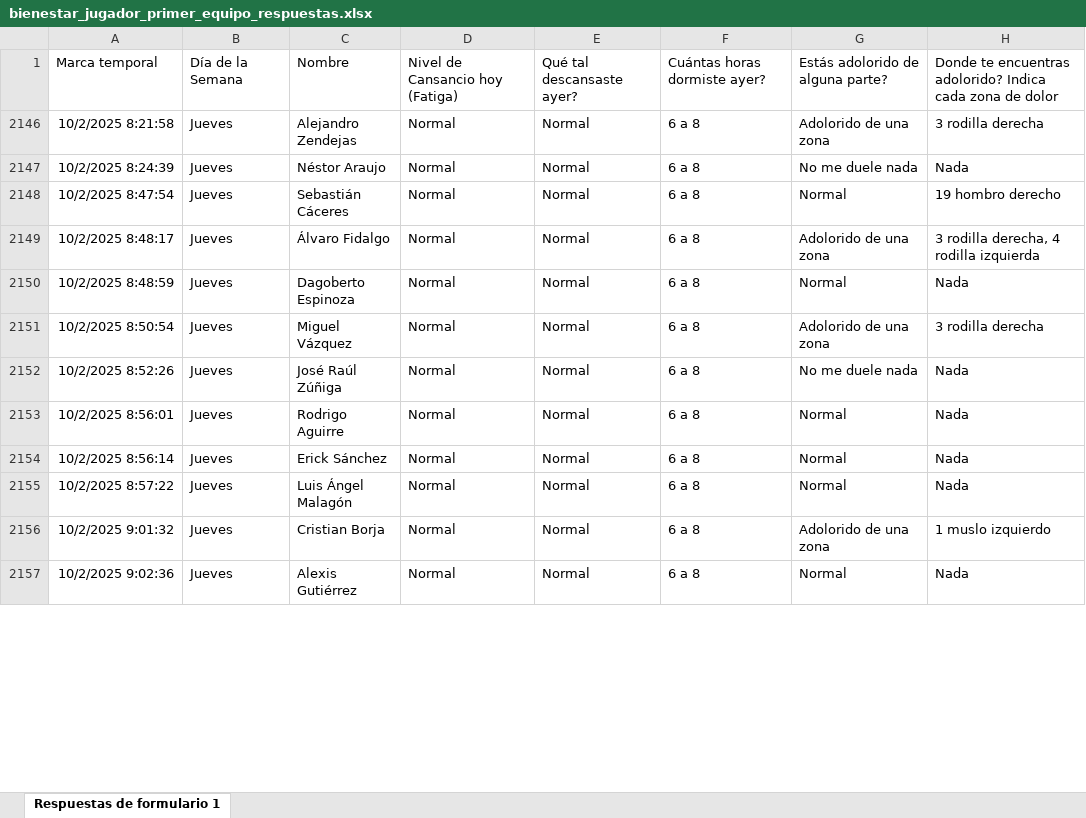
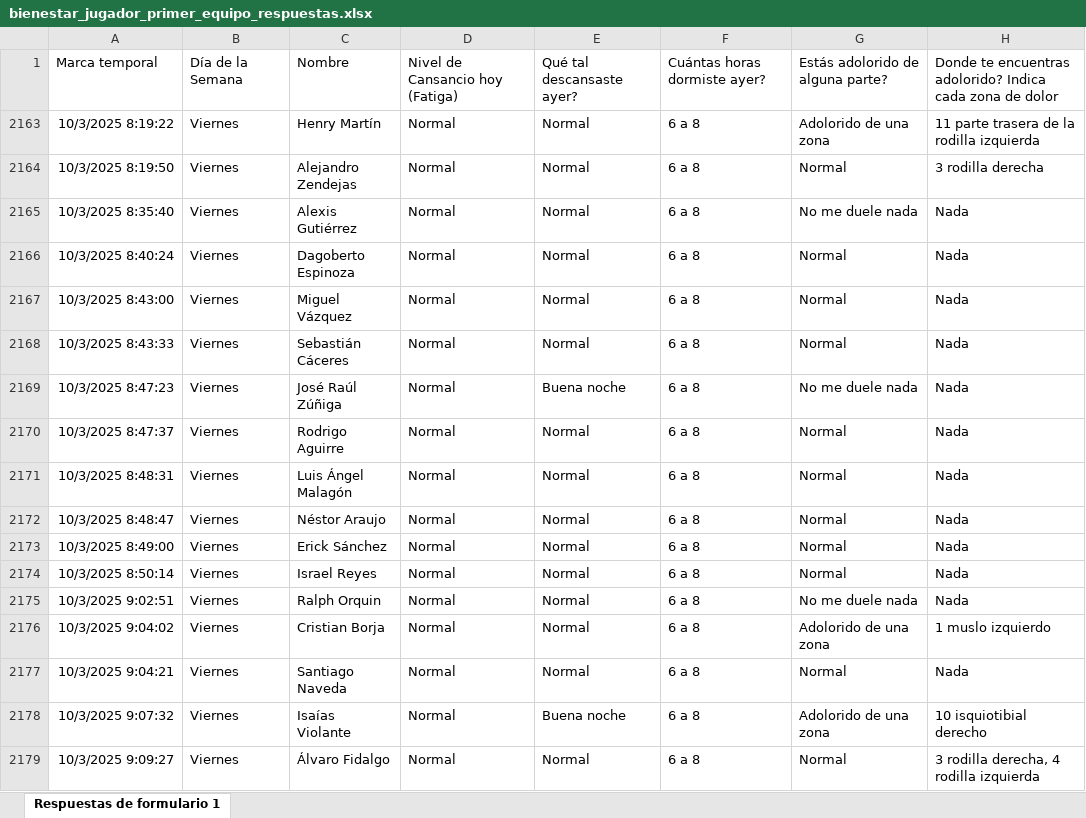
Before and after one commit to mr2293/dashboard_cargas, an Excel workbook: data/bienestar_jugador_primer_equipo_respuestas.xlsx, sheet Respuestas de formulario 1, drawn as a sheet; only a part is shown; values as stored, in another font and other column widths than the file's, no borders; charts and pictures and conditional formats and table styles not drawn; removed rows and columns are numbered as before the commit, all else as after; the diff covers the shown part only; the diff names each change by its address in the sheet, - before the commit and + after, or states it on an @@ line.

```diff
--- a/data/bienestar_jugador_primer_equipo_respuestas.xlsx (sheet Respuestas de formulario 1)
+++ b/data/bienestar_jugador_primer_equipo_respuestas.xlsx (sheet Respuestas de formulario 1)
+row 2163: 10/3/2025 8:19:22 | Viernes | Henry Martín | Normal | Normal | 6 a 8 | Adolorido de una zona | 11 parte trasera de la rodilla izquierda
-A2164: 10/2/2025 8:21:58
+A2164: 10/3/2025 8:19:50
-B2164:B2165: Jueves
+B2164:B2165: Viernes
-G2164: Adolorido de una zona
+G2164: Normal
-A2165: 10/2/2025 8:24:39
+A2165: 10/3/2025 8:35:40
-C2165: Néstor Araujo
+C2165: Alexis Gutiérrez
@@ row 2148 hidden: 10/2/2025 8:47:54 | Jueves | Sebastián Cáceres | Normal | Normal | 6 a 8 | Normal | 19 hombro derecho @@
@@ row 2149 hidden: 10/2/2025 8:48:17 | Jueves | Álvaro Fidalgo | Normal | Normal | 6 a 8 | Adolorido de una zona | 3 rodilla derecha, 4 rodilla izquierda @@
-A2166: 10/2/2025 8:48:59
+A2166: 10/3/2025 8:40:24
-B2166:B2167: Jueves
+B2166:B2167: Viernes
-A2167: 10/2/2025 8:50:54
+A2167: 10/3/2025 8:43:00
-G2167: Adolorido de una zona
+G2167: Normal
-H2167: 3 rodilla derecha
+H2167: Nada
+row 2168: 10/3/2025 8:43:33 | Viernes | Sebastián Cáceres | Normal | Normal | 6 a 8 | Normal | Nada
-A2169: 10/2/2025 8:52:26
+A2169: 10/3/2025 8:47:23
-B2169:B2170: Jueves
+B2169:B2170: Viernes
-E2169: Normal
+E2169: Buena noche
-A2170: 10/2/2025 8:56:01
+A2170: 10/3/2025 8:47:37
+row 2171: 10/3/2025 8:48:31 | Viernes | Luis Ángel Malagón | Normal | Normal | 6 a 8 | Normal | Nada
+row 2172: 10/3/2025 8:48:47 | Viernes | Néstor Araujo | Normal | Normal | 6 a 8 | Normal | Nada
-A2173: 10/2/2025 8:56:14
+A2173: 10/3/2025 8:49:00
-B2173:B2174: Jueves
+B2173:B2174: Viernes
-A2174: 10/2/2025 8:57:22
+A2174: 10/3/2025 8:50:14
-C2174: Luis Ángel Malagón
+C2174: Israel Reyes
+row 2175: 10/3/2025 9:02:51 | Viernes | Ralph Orquin | Normal | Normal | 6 a 8 | No me duele nada | Nada
-A2176: 10/2/2025 9:01:32
+A2176: 10/3/2025 9:04:02
-B2176:B2177: Jueves
+B2176:B2177: Viernes
-A2177: 10/2/2025 9:02:36
+A2177: 10/3/2025 9:04:21
-C2177: Alexis Gutiérrez
+C2177: Santiago Naveda
+row 2178: 10/3/2025 9:07:32 | Viernes | Isaías Violante | Normal | Buena noche | 6 a 8 | Adolorido de una zona | 10 isquiotibial derecho
+row 2179: 10/3/2025 9:09:27 | Viernes | Álvaro Fidalgo | Normal | Normal | 6 a 8 | Normal | 3 rodilla derecha, 4 rodilla izquierda
```
Also changed, not shown: 2 hidden or unhidden rows and 9 edited cells elsewhere in this sheet.
